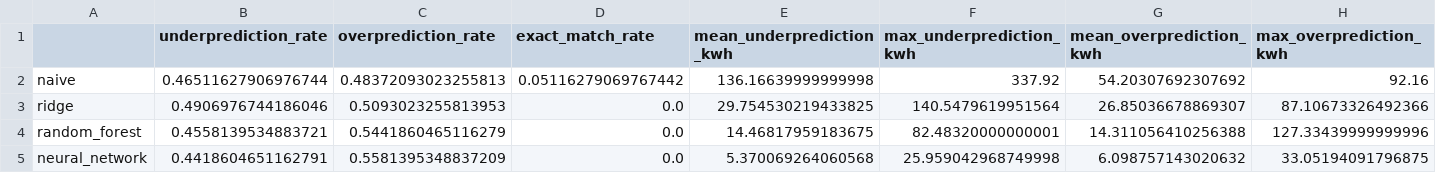
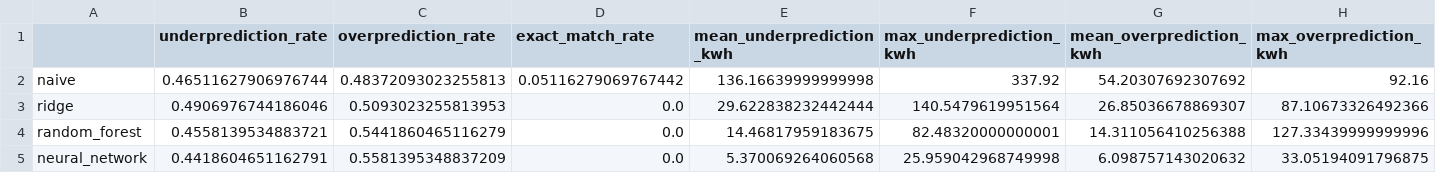
Before and after one commit to sulhos/Leonardo-Assignment, a CSV file: outputs/tables/reliability_metrics_by_model_full.csv, drawn as a sheet.

```diff
--- a/outputs/tables/reliability_metrics_by_model_full.csv
+++ b/outputs/tables/reliability_metrics_by_model_full.csv
@@ -2,3 +2,3 @@
 naive,0.46511627906976744,0.48372093023255813,0.05116279069767442,136.16639999999998,337.92,54.20307692307692,92.16
-ridge,0.4906976744186046,0.5093023255813953,0.0,29.754530219433825,140.5479619951564,26.85036678869307,87.10673326492366
+ridge,0.4906976744186046,0.5093023255813953,0.0,29.622838232442444,140.5479619951564,26.85036678869307,87.10673326492366
 random_forest,0.4558139534883721,0.5441860465116279,0.0,14.46817959183675,82.48320000000001,14.311056410256388,127.33439999999996
```
Also changed, not shown: outputs/tables/accuracy_metrics_by_model_full.csv, outputs/tables/break_even_analysis.csv, 12 other files.
